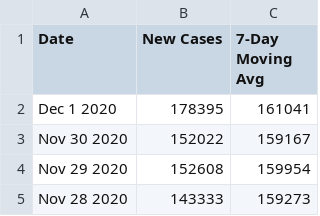
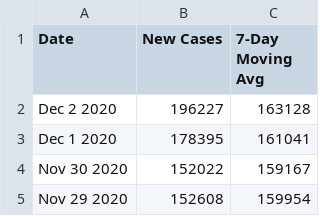
Before and after one commit to Neejos/Demo-Proj, a CSV file: data/Moving_Avg_cases.csv, drawn as a sheet; only a part is shown; the shorter side is filled out with more unchanged rows; the diff names each change by its address in the sheet, - before the commit and + after, or states it on an @@ line.

```diff
--- a/data/Moving_Avg_cases.csv
+++ b/data/Moving_Avg_cases.csv
+row 2: Dec 2 2020 | 196227 | 163128
```
Also changed, not shown: data/Countries_Data.csv, data/Moving_Avg_deaths.csv, 7 other files.
